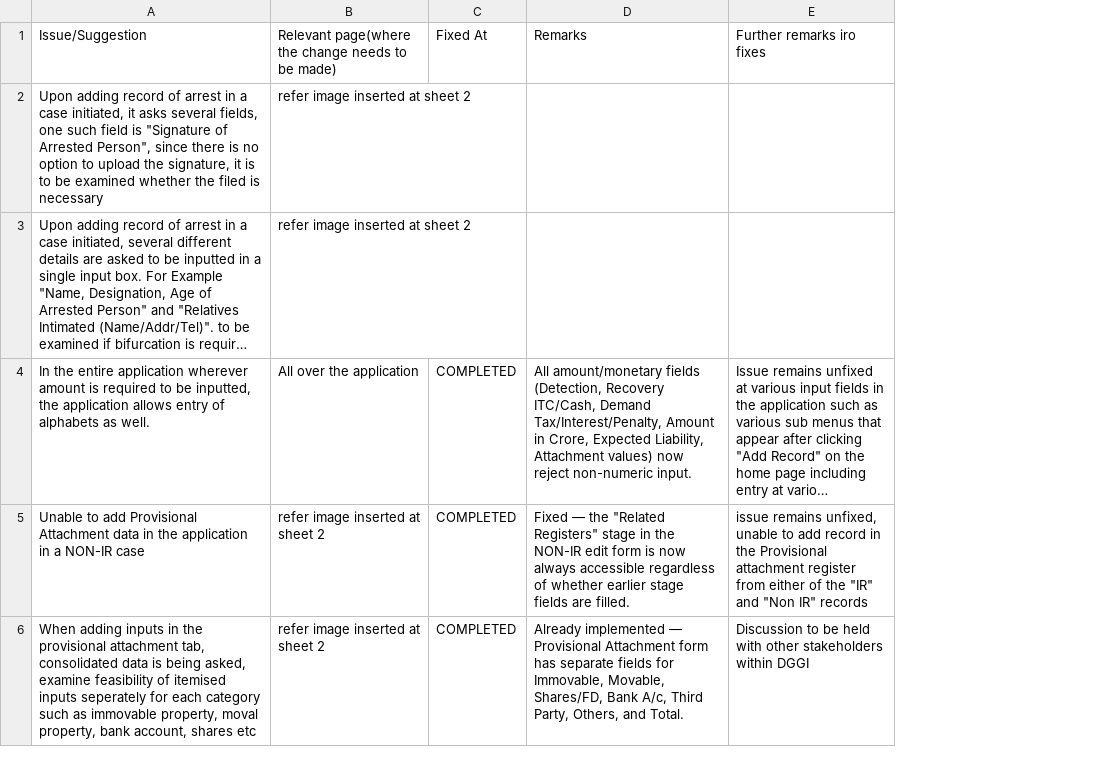
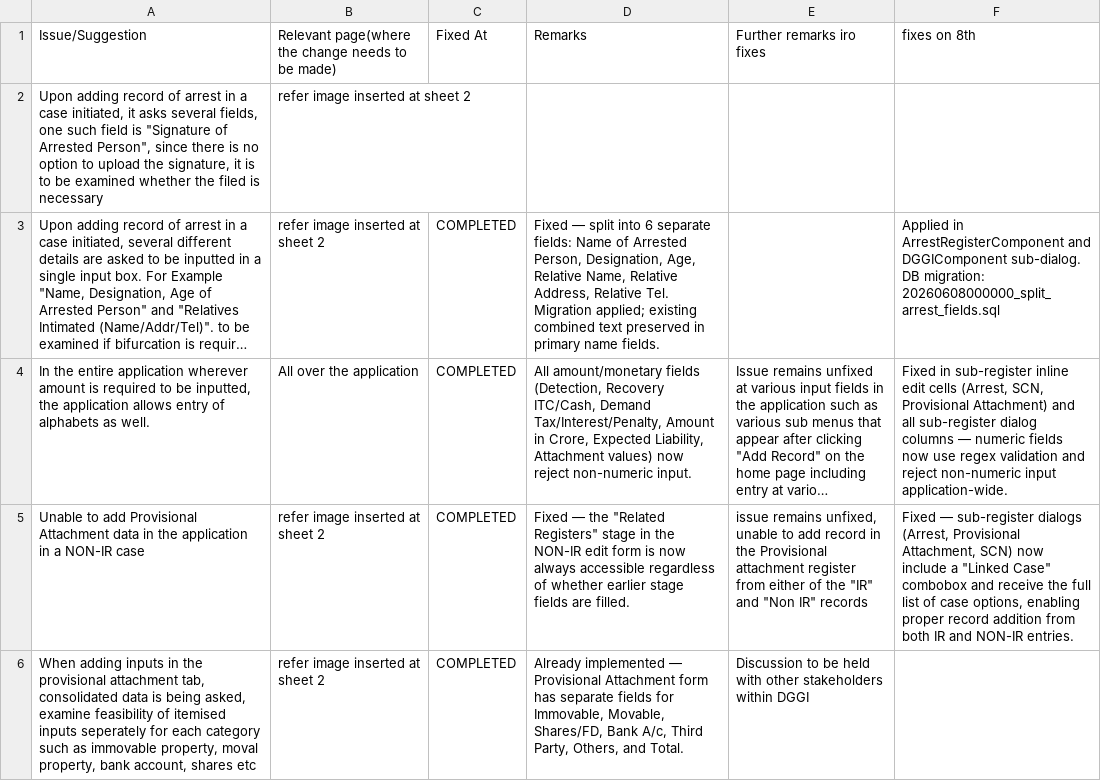
Before and after one commit to Tejaswgupta/dggi-cms, a CSV file: List-of-issues.csv, drawn as a sheet; only a part is shown; long unchanged cells end in …; the diff covers the shown part only; the diff names each change by its address in the sheet, - before the commit and + after, or states it on an @@ line.

Commit message:
feat(tasks): split arrest record fields and implement delete undo
- Split `person_details` and `relative_intimation` into granular fields (name, designation, age, address, tel) in `dggi_arrest_records` via new migration.
- Update Arrest, DGGI, and related register components to use the new schema.
- Implement an "Undo" functionality for record deletion across all task registers using a temporary state and toast notification.
- Update `List-of-issues.csv` to reflect completed changes.

```diff
--- a/List-of-issues.csv
+++ b/List-of-issues.csv
+column F, rows 1-5: fixes on 8th |  | Applied in ArrestRegisterComponent and DGGIComponent sub-dialog. DB migration: 20260608000000_split_arrest_fields.sql | Fixed in sub-register inline edit cells (Arrest, SCN, Provisional Attachment) and all sub-register dialog columns — numeric fields now use regex validation and reject non-numeric input application-wide. | Fixed — sub-register dialogs (Arrest, Provisional Attachment, SCN) now include a "Linked Case" combobox and receive the full list of case options, enabling proper record addition from both IR and NON-IR entries.
-C3: (empty)
+C3: COMPLETED
-D3: (empty)
+D3: Fixed — split into 6 separate fields: Name of Arrested Person, Designation, Age, Relative Name, Relative Address, Relative Tel. Migration applied; existing combined text preserved in primary name fields.
```
Also changed, not shown: 10 edited cells elsewhere in this file, 7 other files.
